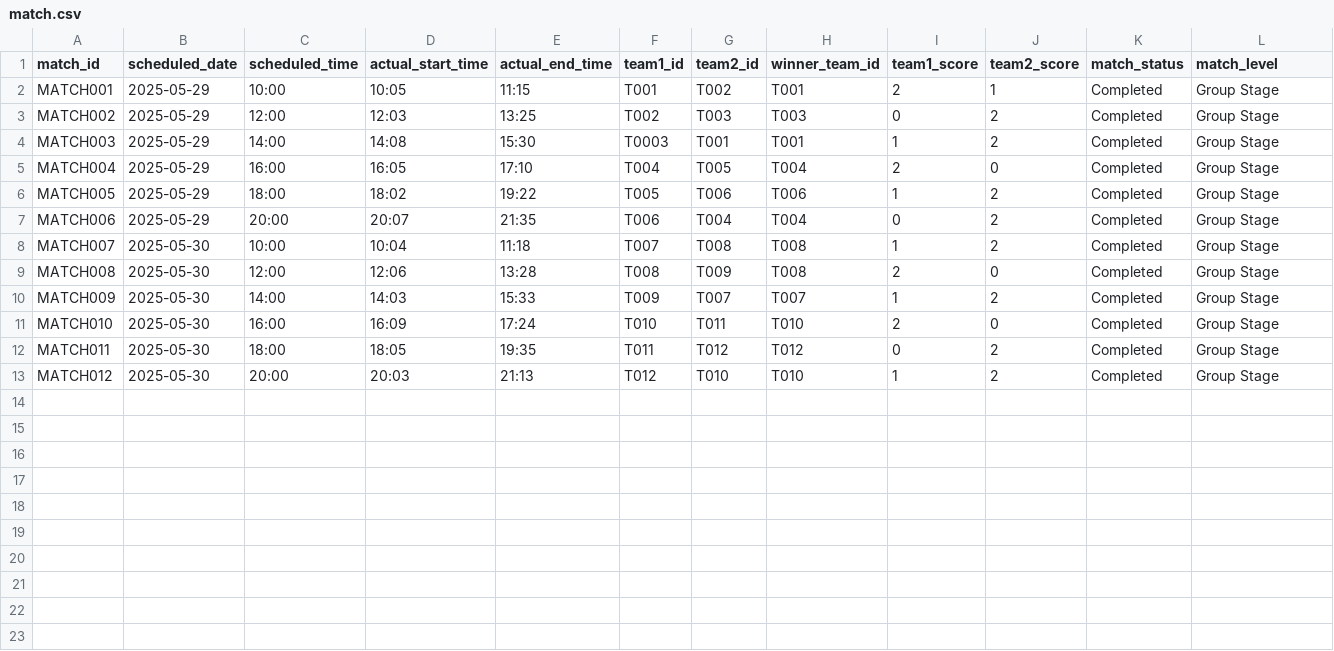
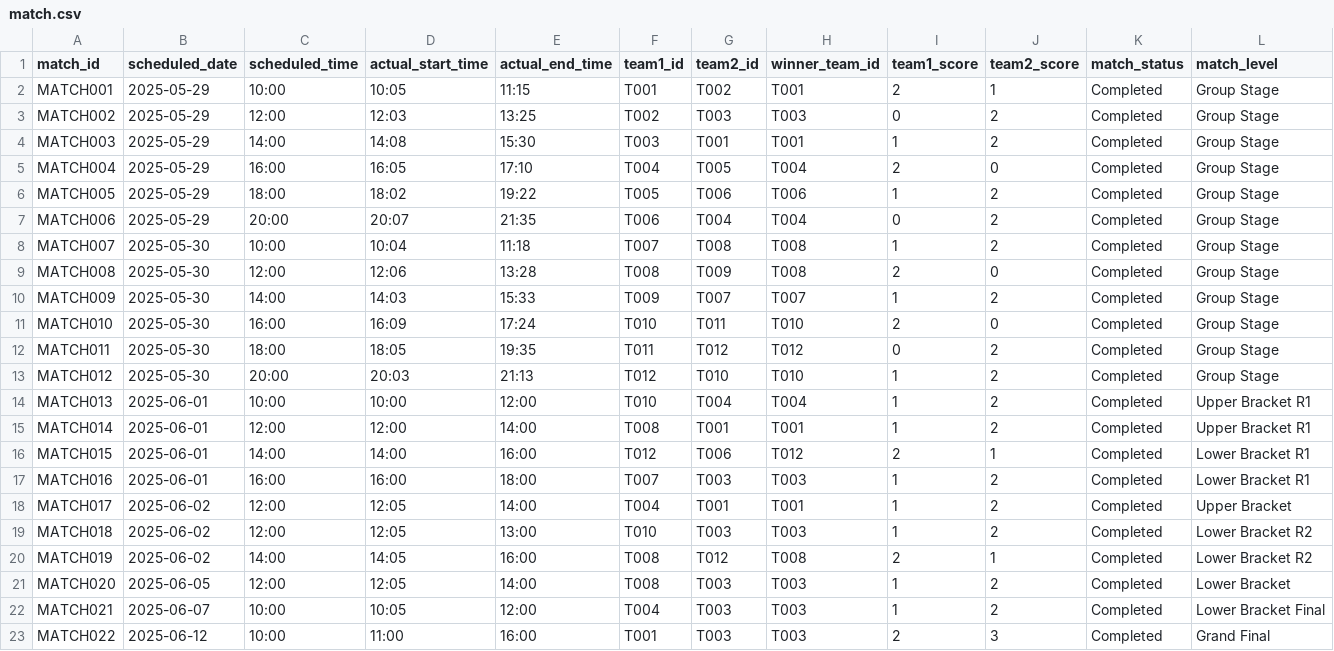
Before and after one commit to Sandaris/ESPORTS_CHAMPIONSHIP_MANAGEMENT_SYSTEM, a CSV file: data/match.csv, drawn as a sheet.

```diff
--- a/data/match.csv
+++ b/data/match.csv
@@ -3,3 +3,3 @@ MATCH001,2025-05-29,10:00,10:05,11:15,T001,T002,T001,2,1,Completed,"Group Stage"
 MATCH002,2025-05-29,12:00,12:03,13:25,T002,T003,T003,0,2,Completed,"Group Stage"
-MATCH003,2025-05-29,14:00,14:08,15:30,T0003,T001,T001,1,2,Completed,"Group Stage"
+MATCH003,2025-05-29,14:00,14:08,15:30,T003,T001,T001,1,2,Completed,"Group Stage"
 MATCH004,2025-05-29,16:00,16:05,17:10,T004,T005,T004,2,0,Completed,"Group Stage"
@@ -13 +13,11 @@ MATCH011,2025-05-30,18:00,18:05,19:35,T011,T012,T012,0,2,Completed,"Group Stage"
 MATCH012,2025-05-30,20:00,20:03,21:13,T012,T010,T010,1,2,Completed,"Group Stage"
+MATCH013,2025-06-01,10:00,10:00,12:00,T010,T004,T004,1,2,Completed,Upper Bracket R1
+MATCH014,2025-06-01,12:00,12:00,14:00,T008,T001,T001,1,2,Completed,Upper Bracket R1
+MATCH015,2025-06-01,14:00,14:00,16:00,T012,T006,T012,2,1,Completed,Lower Bracket R1
+MATCH016,2025-06-01,16:00,16:00,18:00,T007,T003,T003,1,2,Completed,Lower Bracket R1
+MATCH017,2025-06-02,12:00,12:05,14:00,T004,T001,T001,1,2,Completed,Upper Bracket
+MATCH018,2025-06-02,12:00,12:05,13:00,T010,T003,T003,1,2,Completed,Lower Bracket R2
+MATCH019,2025-06-02,14:00,14:05,16:00,T008,T012,T008,2,1,Completed,Lower Bracket R2
+MATCH020,2025-06-05,12:00,12:05,14:00,T008,T003,T003,1,2,Completed,Lower Bracket
+MATCH021,2025-06-07,10:00,10:05,12:00,T004,T003,T003,1,2,Completed,Lower Bracket Final
+MATCH022,2025-06-12,10:00,11:00,16:00,T001,T003,T003,2,3,Completed,Grand Final
```
Also changed, not shown: data/gameStat.csv, 5 other files.
